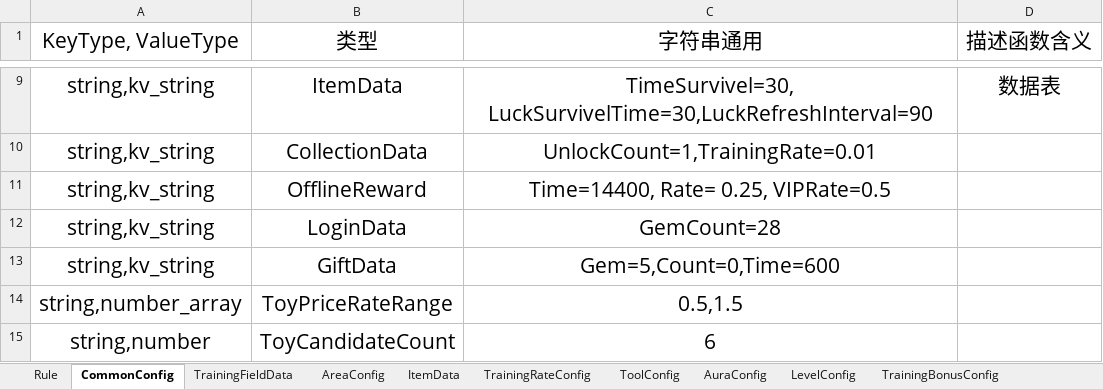
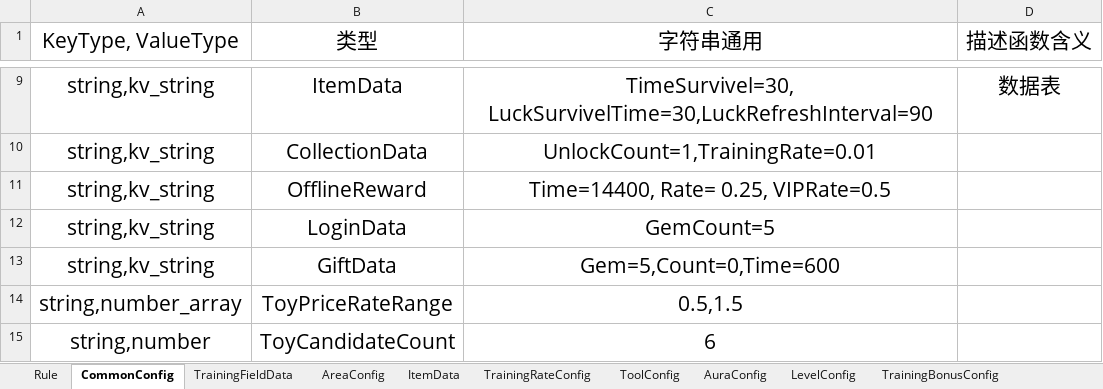
Before and after one commit to Lanransh/Roblox_Y1, an Excel workbook: 配置文档/GameConfig.xlsx, sheet CommonConfig, drawn as a sheet; only a part is shown, gaps mark what is left out; values as stored, in another font and other column widths than the file's, no borders; the diff names each change by its address in the sheet, - before the commit and + after, or states it on an @@ line.

```diff
--- a/配置文档/GameConfig.xlsx (sheet CommonConfig)
+++ b/配置文档/GameConfig.xlsx (sheet CommonConfig)
-C12 (字符串通用): GemCount=28
+C12 (字符串通用): GemCount=5
```
Also changed, not shown: 14 other files.
